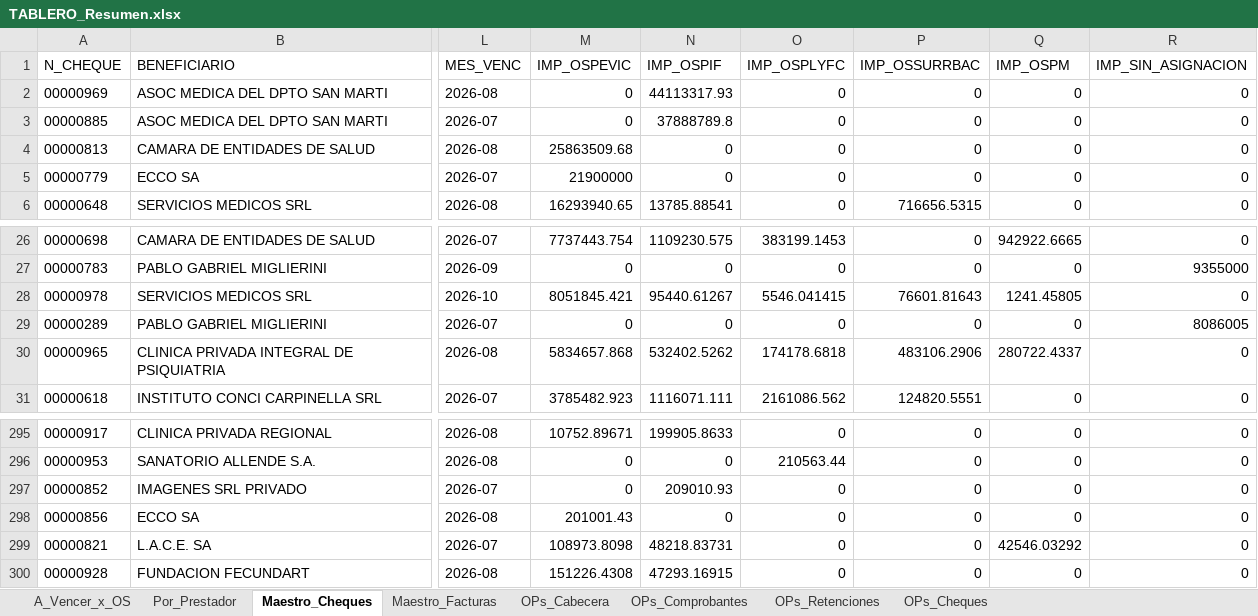
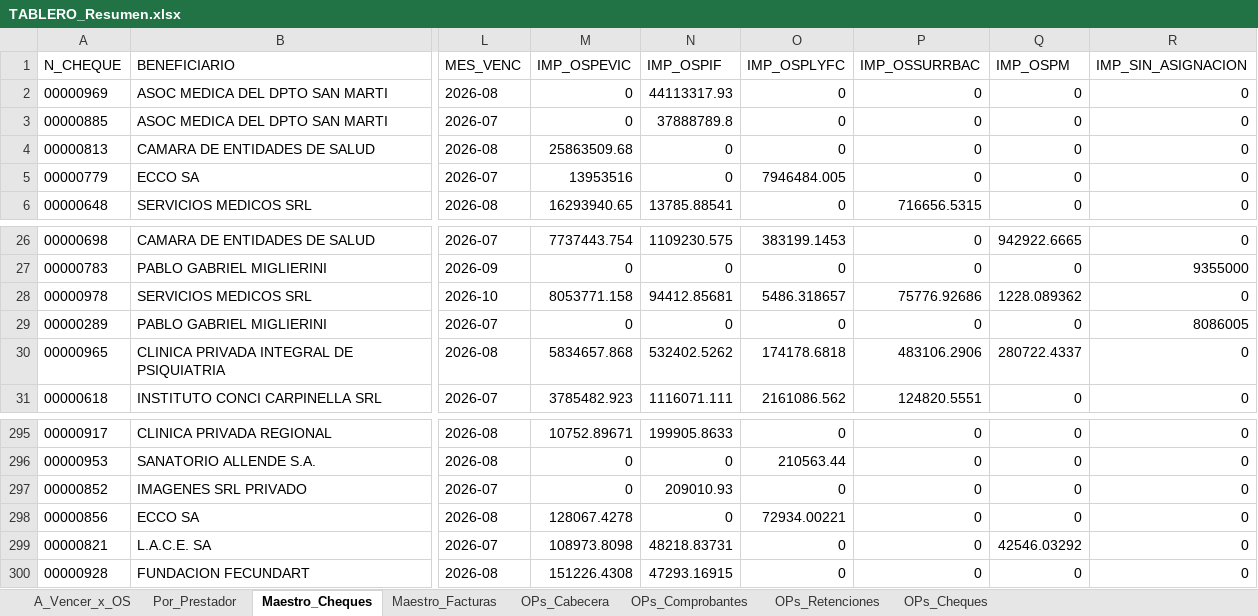
Before and after one commit to francolunaklick-web/GRIFFTABLEROS, an Excel workbook: cuentas_a_pagar/TABLERO_Resumen.xlsx, sheet Maestro_Cheques, drawn as a sheet; only a part is shown, gaps mark what is left out; values as stored, in another font and other column widths than the file's, no borders; the diff covers the shown part only; the diff names each change by its address in the sheet, - before the commit and + after, or states it on an @@ line.

```diff
--- a/cuentas_a_pagar/TABLERO_Resumen.xlsx (sheet Maestro_Cheques)
+++ b/cuentas_a_pagar/TABLERO_Resumen.xlsx (sheet Maestro_Cheques)
-M5 (IMP_OSPEVIC): 21900000
+M5 (IMP_OSPEVIC): 13953516
-O5 (IMP_OSPLYFC): 0
+O5 (IMP_OSPLYFC): 7946484.005
-M28 (IMP_OSPEVIC): 8051845.421
+M28 (IMP_OSPEVIC): 8053771.158
-N28 (IMP_OSPIF): 95440.61267
+N28 (IMP_OSPIF): 94412.85681
-O28 (IMP_OSPLYFC): 5546.041415
+O28 (IMP_OSPLYFC): 5486.318657
-P28 (IMP_OSSURRBAC): 76601.81643
+P28 (IMP_OSSURRBAC): 75776.92686
-Q28 (IMP_OSPM): 1241.45805
+Q28 (IMP_OSPM): 1228.089362
-M298 (IMP_OSPEVIC): 201001.43
+M298 (IMP_OSPEVIC): 128067.4278
-O298 (IMP_OSPLYFC): 0
+O298 (IMP_OSPLYFC): 72934.00221
```
Also changed, not shown: 42 edited cells elsewhere in this sheet, sheet Maestro_Facturas, sheet A_Vencer_x_OS, sheet Por_Prestador, estado_resultado/TABLERO_Resumen.xlsx, flujo_bancario/TABLERO_Resumen.xlsx, 12 other files.
